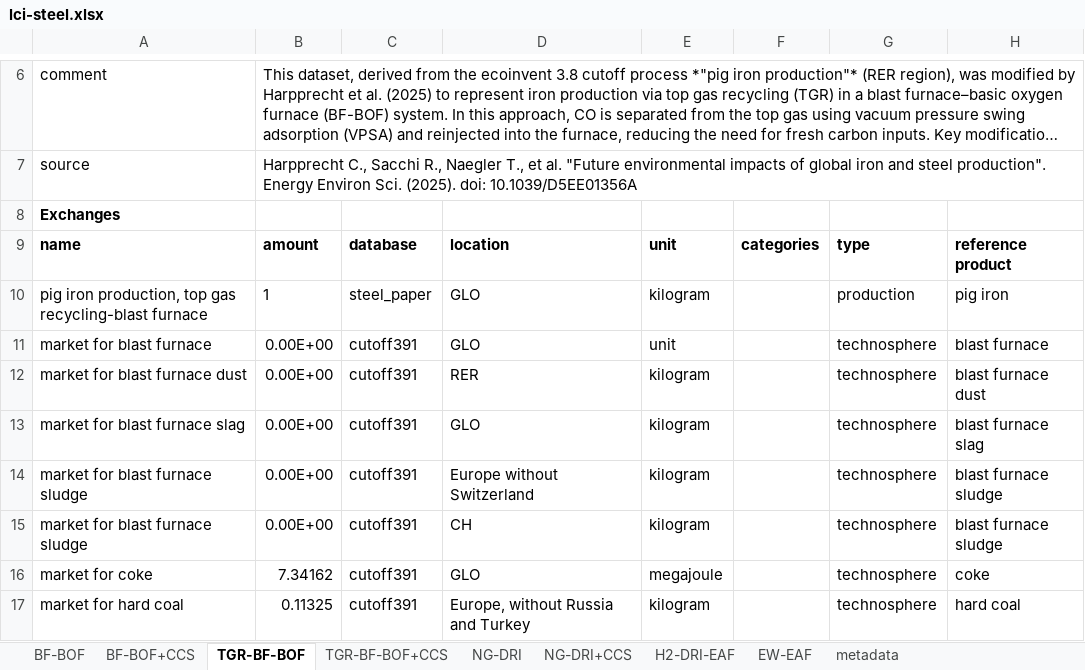
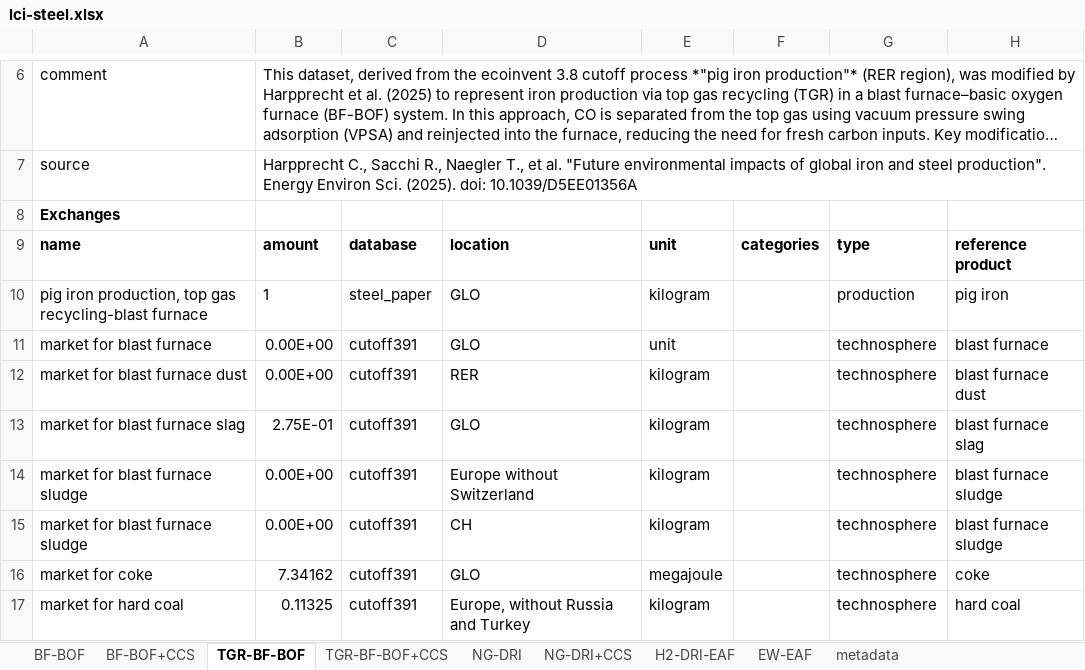
Before and after one commit to polca/premise, an Excel workbook: premise/data/additional_inventories/lci-steel.xlsx, sheet TGR-BF-BOF, drawn as a sheet; only a part is shown, gaps mark what is left out; long unchanged cells end in …; values as stored, in another font and other column widths than the file's, no borders; the diff names each change by its address in the sheet, - before the commit and + after, or states it on an @@ line.

```diff
--- a/premise/data/additional_inventories/lci-steel.xlsx (sheet TGR-BF-BOF)
+++ b/premise/data/additional_inventories/lci-steel.xlsx (sheet TGR-BF-BOF)
-B13: 0.00E+00
+B13: 2.75E-01
```
Also changed, not shown: sheet TGR-BF-BOF+CCS, sheet BF-BOF+CCS.
